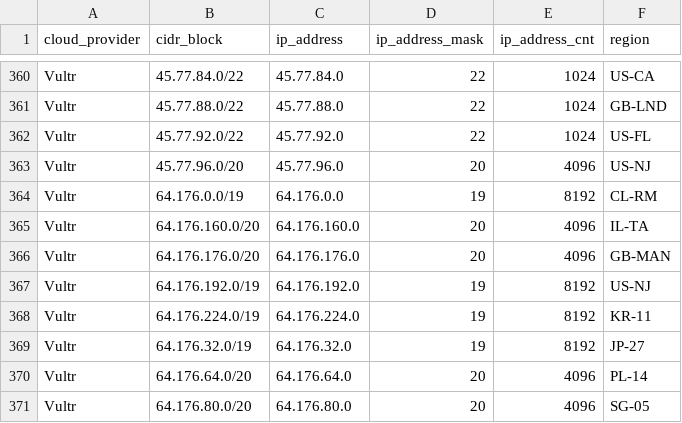
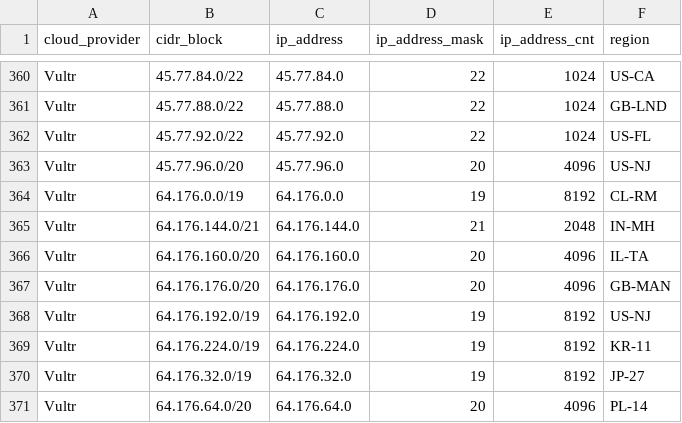
Before and after one commit to tobilg/public-cloud-provider-ip-ranges, a CSV file: data/providers/vultr.csv, drawn as a sheet; only a part is shown, gaps mark what is left out; the shorter side is filled out with more unchanged rows.

```diff
--- a/data/providers/vultr.csv
+++ b/data/providers/vultr.csv
@@ -364,2 +364,3 @@ Vultr,45.77.96.0/20,45.77.96.0,20,4096,US-NJ
 Vultr,64.176.0.0/19,64.176.0.0,19,8192,CL-RM
+Vultr,64.176.144.0/21,64.176.144.0,21,2048,IN-MH
 Vultr,64.176.160.0/20,64.176.160.0,20,4096,IL-TA
```
Also changed, not shown: data/providers/aws.csv, 8 other files.
